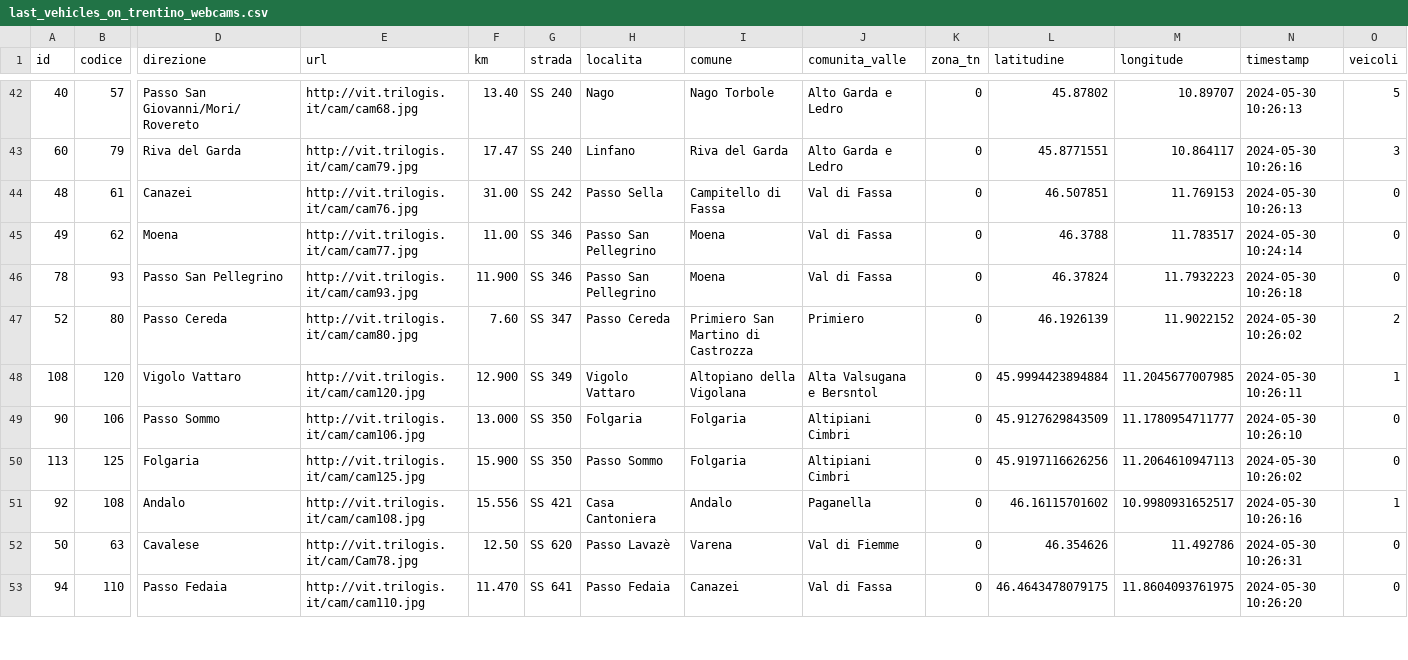
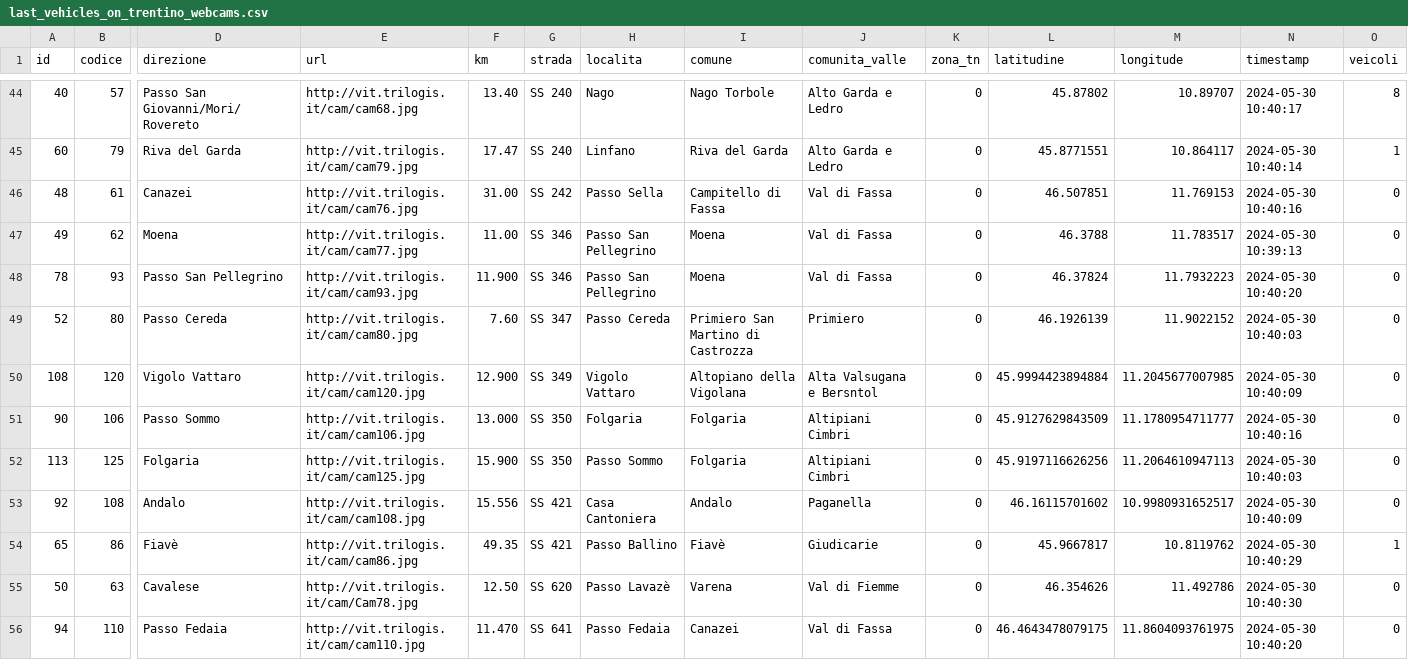
Before and after one commit to napo/veicoliviaggiareintrentino, a CSV file: data/last_vehicles_on_trentino_webcams.csv, drawn as a sheet; only a part is shown, gaps mark what is left out; addresses are those after the commit; rows hold the shown columns only; the diff covers the shown part only; the diff names each change by its address in the sheet, - before the commit and + after, or states it on an @@ line.

```diff
--- a/data/last_vehicles_on_trentino_webcams.csv
+++ b/data/last_vehicles_on_trentino_webcams.csv
-N44 (timestamp): 2024-05-30 10:26:13
+N44 (timestamp): 2024-05-30 10:40:17
-O44 (veicoli): 5
+O44 (veicoli): 8
-N45 (timestamp): 2024-05-30 10:26:16
+N45 (timestamp): 2024-05-30 10:40:14
-O45 (veicoli): 3
+O45 (veicoli): 1
-N46 (timestamp): 2024-05-30 10:26:13
+N46 (timestamp): 2024-05-30 10:40:16
-N47 (timestamp): 2024-05-30 10:24:14
+N47 (timestamp): 2024-05-30 10:39:13
-N48 (timestamp): 2024-05-30 10:26:18
+N48 (timestamp): 2024-05-30 10:40:20
-N49 (timestamp): 2024-05-30 10:26:02
+N49 (timestamp): 2024-05-30 10:40:03
-O49 (veicoli): 2
+O49 (veicoli): 0
-N50 (timestamp): 2024-05-30 10:26:11
+N50 (timestamp): 2024-05-30 10:40:09
-O50 (veicoli): 1
+O50 (veicoli): 0
-N51 (timestamp): 2024-05-30 10:26:10
+N51 (timestamp): 2024-05-30 10:40:16
-N52 (timestamp): 2024-05-30 10:26:02
+N52 (timestamp): 2024-05-30 10:40:03
-N53 (timestamp): 2024-05-30 10:26:16
+N53 (timestamp): 2024-05-30 10:40:09
-O53 (veicoli): 1
+O53 (veicoli): 0
+row 54: 65 | 86 | Fiavè | http://vit.trilogis.it/cam/cam86.jpg | 49.35 | SS 421 | Passo Ballino | Fiavè | Giudicarie | 0 | 45.9667817 | 10.8119762 | 2024-05-30 10:40:29 | 1
-N55 (timestamp): 2024-05-30 10:26:31
+N55 (timestamp): 2024-05-30 10:40:30
-N56 (timestamp): 2024-05-30 10:26:20
+N56 (timestamp): 2024-05-30 10:40:20
```
Also changed, not shown: 2 added rows and 105 edited cells elsewhere in this file, 1 other file.
